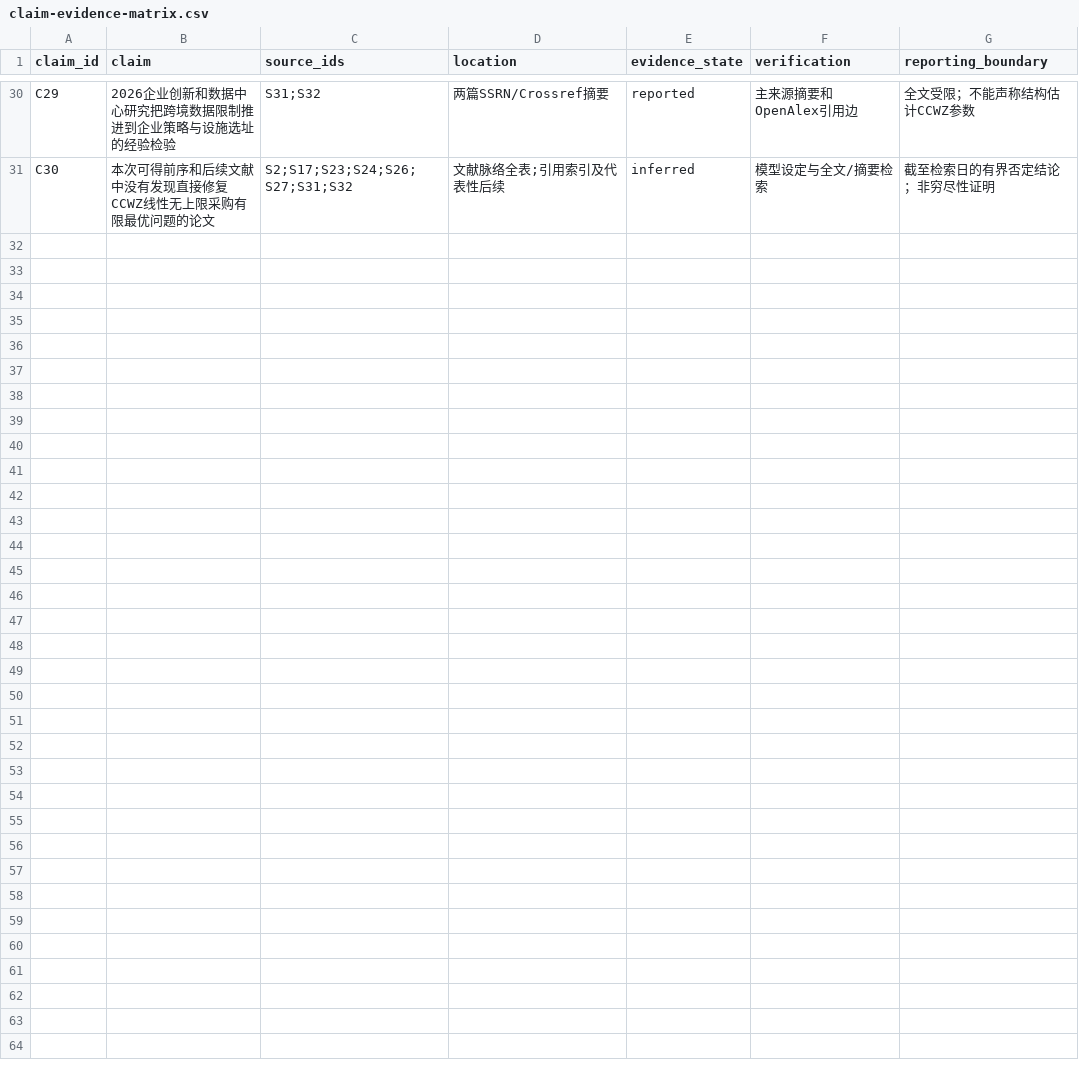
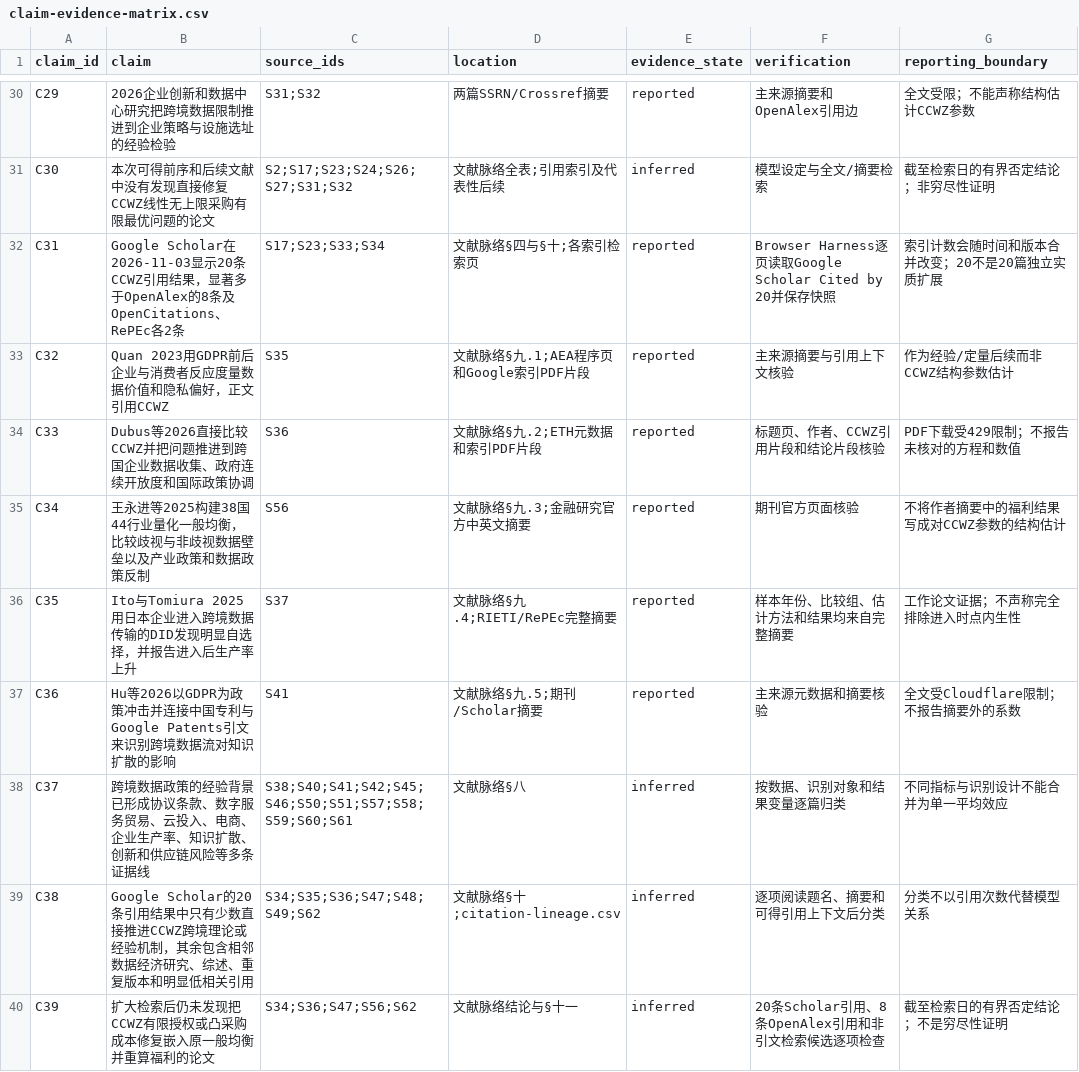
Before and after one commit to Aname-eng/cross-border-data-flows-reading, a CSV file: docs/assets/claim-evidence-matrix.csv, drawn as a sheet; only a part is shown, gaps mark what is left out; the diff names each change by its address in the sheet, - before the commit and + after, or states it on an @@ line.

Commit message:
Literature map now audits twenty citations and broader evidence
Add the full Google Scholar citing set, direct theory and empirical successors, digital-trade and privacy-regulation background, and evidence boundaries for each relation. The site exposes the expanded 62-source and 51-lineage ledgers.

```diff
--- a/docs/assets/claim-evidence-matrix.csv
+++ b/docs/assets/claim-evidence-matrix.csv
+row 32: C31 | Google Scholar在2026-11-03显示20条CCWZ引用结果，显著多于OpenAlex的8条及OpenCitations、RePEc各2条 | S17;S23;S33;S34 | 文献脉络§四与§十;各索引检索页 | reported | Browser Harness逐页读取Google Scholar Cited by 20并保存快照 | 索引计数会随时间和版本合并改变；20不是20篇独立实质扩展
+row 33: C32 | Quan 2023用GDPR前后企业与消费者反应度量数据价值和隐私偏好，正文引用CCWZ | S35 | 文献脉络§九.1;AEA程序页和Google索引PDF片段 | reported | 主来源摘要与引用上下文核验 | 作为经验/定量后续而非CCWZ结构参数估计
+row 34: C33 | Dubus等2026直接比较CCWZ并把问题推进到跨国企业数据收集、政府连续开放度和国际政策协调 | S36 | 文献脉络§九.2;ETH元数据和索引PDF片段 | reported | 标题页、作者、CCWZ引用片段和结论片段核验 | PDF下载受429限制；不报告未核对的方程和数值
+row 35: C34 | 王永进等2025构建38国44行业量化一般均衡，比较歧视与非歧视数据壁垒以及产业政策和数据政策反制 | S56 | 文献脉络§九.3;金融研究官方中英文摘要 | reported | 期刊官方页面核验 | 不将作者摘要中的福利结果写成对CCWZ参数的结构估计
+row 36: C35 | Ito与Tomiura 2025用日本企业进入跨境数据传输的DID发现明显自选择，并报告进入后生产率上升 | S37 | 文献脉络§九.4;RIETI/RePEc完整摘要 | reported | 样本年份、比较组、估计方法和结果均来自完整摘要 | 工作论文证据；不声称完全排除进入时点内生性
+row 37: C36 | Hu等2026以GDPR为政策冲击并连接中国专利与Google Patents引文来识别跨境数据流对知识扩散的影响 | S41 | 文献脉络§九.5;期刊/Scholar摘要 | reported | 主来源元数据和摘要核验 | 全文受Cloudflare限制；不报告摘要外的系数
+row 38: C37 | 跨境数据政策的经验背景已形成协议条款、数字服务贸易、云投入、电商、企业生产率、知识扩散、创新和供应链风险等多条证据线 | S38;S40;S41;S42;S45;S46;S50;S51;S57;S58;S59;S60;S61 | 文献脉络§八 | inferred | 按数据、识别对象和结果变量逐篇归类 | 不同指标与识别设计不能合并为单一平均效应
+row 39: C38 | Google Scholar的20条引用结果中只有少数直接推进CCWZ跨境理论或经验机制，其余包含相邻数据经济研究、综述、重复版本和明显低相关引用 | S34;S35;S36;S47;S48;S49;S62 | 文献脉络§十;citation-lineage.csv | inferred | 逐项阅读题名、摘要和可得引用上下文后分类 | 分类不以引用次数代替模型关系
+row 40: C39 | 扩大检索后仍未发现把CCWZ有限授权或凸采购成本修复嵌入原一般均衡并重算福利的论文 | S34;S36;S47;S56;S62 | 文献脉络结论与§十一 | inferred | 20条Scholar引用、8条OpenAlex引用和非引文检索候选逐项检查 | 截至检索日的有界否定结论；不是穷尽性证明
```
Also changed, not shown: research/claim-evidence-matrix.csv, 14 other files.
